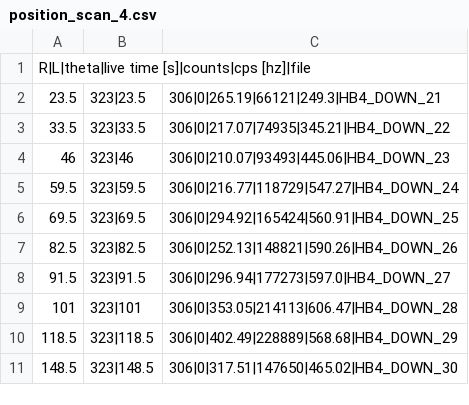
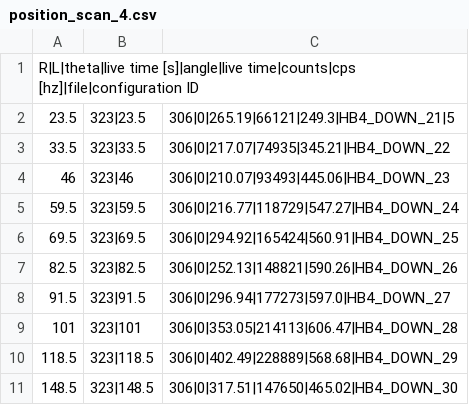
Before and after one commit to BlaineHeffron/HFIR_BG_Analysis, a CSV file: db/position_scan_4.csv, drawn as a sheet.

```diff
--- a/db/position_scan_4.csv
+++ b/db/position_scan_4.csv
@@ -1,3 +1,3 @@
-R|L|theta|live time [s]|counts|cps [hz]|file
-23.5, 323|23.5, 306|0|265.19|66121|249.3|HB4_DOWN_21
+R|L|theta|live time [s]|angle|live time|counts|cps [hz]|file|configuration ID
+23.5, 323|23.5, 306|0|265.19|66121|249.3|HB4_DOWN_21|5
 33.5, 323|33.5, 306|0|217.07|74935|345.21|HB4_DOWN_22
```
Also changed, not shown: db/acquisition_settings.csv, db/position_scan_1.csv, 22 other files.
